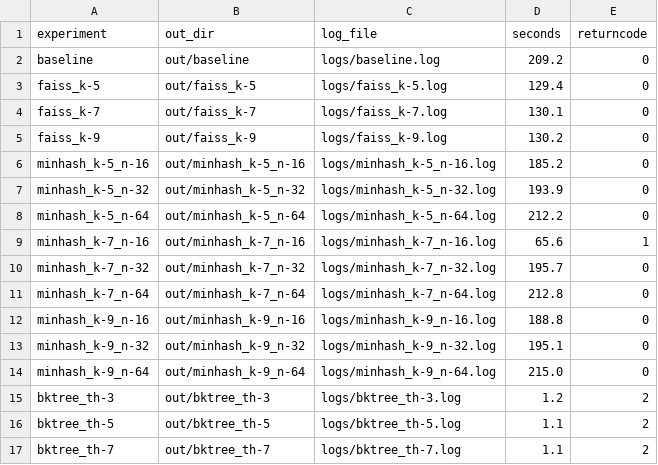
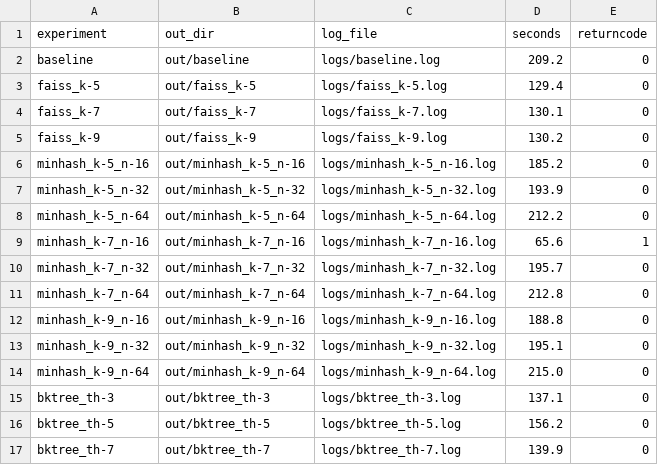
Before and after one commit to irtesampsu/bucket-clonify, a CSV file: results_summary.csv, drawn as a sheet.

Commit message:
added code to plot the results

```diff
--- a/results_summary.csv
+++ b/results_summary.csv
@@ -14,4 +14,4 @@ minhash_k-9_n-32,out/minhash_k-9_n-32,logs/minhash_k-9_n-32.log,195.1,0
 minhash_k-9_n-64,out/minhash_k-9_n-64,logs/minhash_k-9_n-64.log,215.0,0
-bktree_th-3,out/bktree_th-3,logs/bktree_th-3.log,1.2,2
-bktree_th-5,out/bktree_th-5,logs/bktree_th-5.log,1.1,2
-bktree_th-7,out/bktree_th-7,logs/bktree_th-7.log,1.1,2
+bktree_th-3,out/bktree_th-3,logs/bktree_th-3.log,137.1,0
+bktree_th-5,out/bktree_th-5,logs/bktree_th-5.log,156.2,0
+bktree_th-7,out/bktree_th-7,logs/bktree_th-7.log,139.9,0
```
Also changed, not shown: 11 other files.
